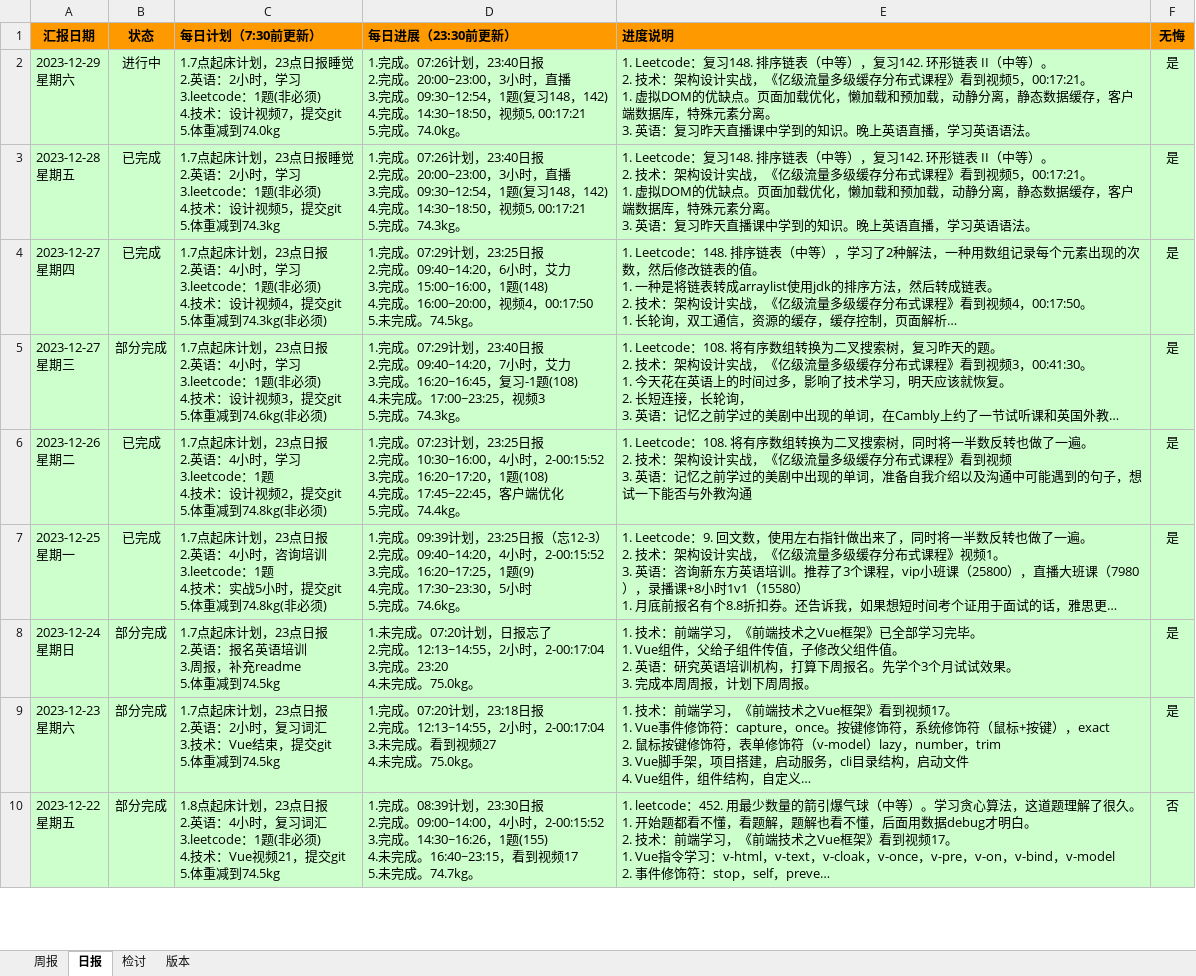
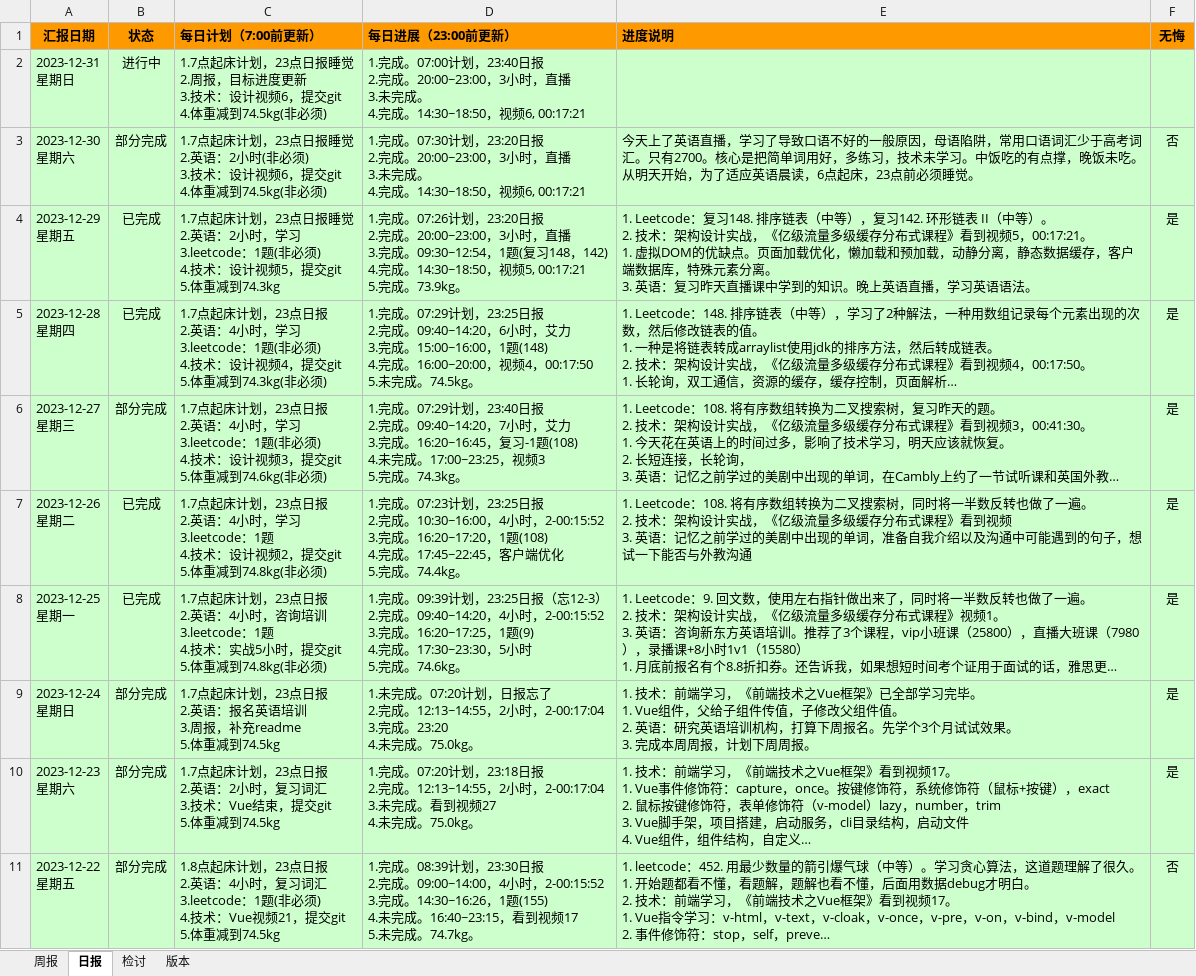
Before and after one commit to namelessmyth/beFreeCoder, an Excel workbook: docs/report/周期报告-2023-Gem.xlsx, sheet 日报, drawn as a sheet; only a part is shown; long unchanged cells end in …; values as stored, in another font and other column widths than the file's, no borders; conditional formats not drawn; removed rows and columns are numbered as before the commit, all else as after; ↵ is a line break in a cell; the diff names each change by its address in the sheet, - before the commit and + after, or states it on an @@ line.

Commit message:
今天上了英语直播，学习了导致口语不好的一般原因，母语陷阱，常用口语词汇少于高考词汇。只有2700。核心是把简单词用好，多练习，技术未学习。中饭吃的有点撑，晚饭未吃。从明天开始，为了适应英语晨读，6点起床，23点前必须睡觉。

```diff
--- a/docs/report/周期报告-2023-Gem.xlsx (sheet 日报)
+++ b/docs/report/周期报告-2023-Gem.xlsx (sheet 日报)
-C1: 每日计划（7:30前更新）
+C1: 每日计划（7:00前更新）
-D1: 每日进展（23:30前更新）
+D1: 每日进展（23:00前更新）
-row 2: 2023-12-29 ↵ 星期六 | 进行中 | 1.7点起床计划，23点日报睡觉 ↵ 2.英语：2小时，学习 ↵ 3.leetcode：1题(非必须) ↵ 4.技术：设计视频7，提交git ↵ 5.体重减到74.0kg | 1.完成。07:26计划，23:40日报 ↵ 2.完成。20:00~23:00，3小时，直播 ↵ 3.完成。09:30~12:54，1题(复习148，142) ↵ 4.完成。14:30~18:50，视频5, 00:17:21 ↵ 5.完成。74.0kg。 | 1. Leetcode：复习148. 排序链表（中等），复习142. 环形链表 II（中等）。 ↵ 2. 技术：架构设计实战，《亿级流量多级缓存分布式课程》看到视频5，00:17:21。 ↵ 1. 虚拟DOM的优缺点。页面加载优化，懒加载和预加载，动静分离，静态数据缓存，客户端数据库，特殊元素分离。 ↵ 3. 英语：复习昨天直播课中学到的知识。晚上英语直播，学习英语语法。 | 是
+row 2: 2023-12-31 ↵ 星期日 | 进行中 | 1.7点起床计划，23点日报睡觉 ↵ 2.周报，目标进度更新 ↵ 3.技术：设计视频6，提交git ↵ 4.体重减到74.5kg(非必须) | 1.完成。07:00计划，23:40日报 ↵ 2.完成。20:00~23:00，3小时，直播 ↵ 3.未完成。 ↵ 4.完成。14:30~18:50，视频6, 00:17:21
+row 3: 2023-12-30 ↵ 星期六 | 部分完成 | 1.7点起床计划，23点日报睡觉 ↵ 2.英语：2小时(非必须) ↵ 3.技术：设计视频6，提交git ↵ 4.体重减到74.5kg(非必须) | 1.完成。07:30计划，23:20日报 ↵ 2.完成。20:00~23:00，3小时，直播 ↵ 3.未完成。 ↵ 4.完成。14:30~18:50，视频6, 00:17:21 | 今天上了英语直播，学习了导致口语不好的一般原因，母语陷阱，常用口语词汇少于高考词汇。只有2700。核心是把简单词用好，多练习，技术未学习。中饭吃的有点撑，晚饭未吃。从明天开始，为了适应英语晨读，6点起床，23点前必须睡觉。 | 否
-A4 (汇报日期): 2023-12-28 ↵ 星期五
+A4 (汇报日期): 2023-12-29 ↵ 星期五
-D4 (每日进展（23:00前更新）): …07:26计划，23:40日报 ↵ 2.完成。20:00~23:00，3小时，直播 ↵ 3.完成。09:30~12:54，1题(复习148，142) ↵ 4.完成。14:30~18:50，视频5, 00:17:21 ↵ 5.完成。74.3kg。
+D4 (每日进展（23:00前更新）): …07:26计划，23:20日报 ↵ 2.完成。20:00~23:00，3小时，直播 ↵ 3.完成。09:30~12:54，1题(复习148，142) ↵ 4.完成。14:30~18:50，视频5, 00:17:21 ↵ 5.完成。73.9kg。
-A5 (汇报日期): 2023-12-27 ↵ 星期四
+A5 (汇报日期): 2023-12-28 ↵ 星期四
```
Also changed, not shown: sheet 周报, 2 other files.
